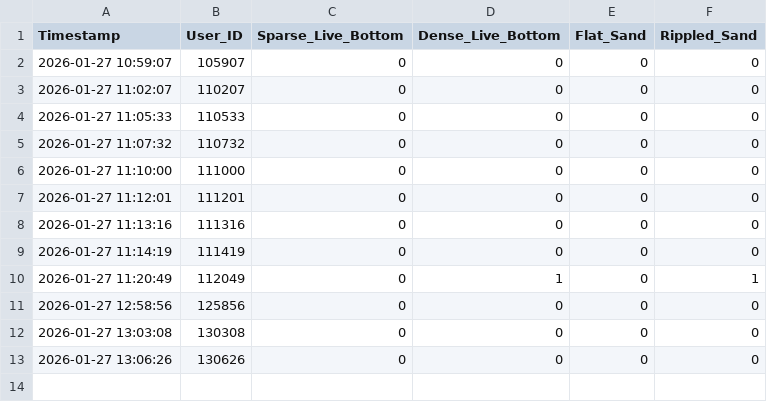
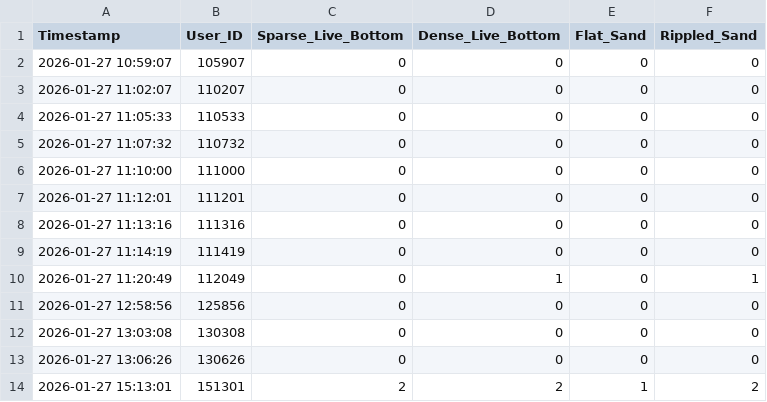
Before and after one commit to So1080/OceanVis, a CSV file: study_logs/selections_2026-01-27.csv, drawn as a sheet; the diff names each change by its address in the sheet, - before the commit and + after, or states it on an @@ line.

```diff
--- a/study_logs/selections_2026-01-27.csv
+++ b/study_logs/selections_2026-01-27.csv
+row 14: 2026-01-27 15:13:01 | 151301 | 2 | 2 | 1 | 2
```
Also changed, not shown: 9 other files.
